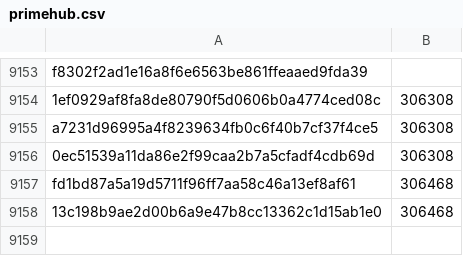
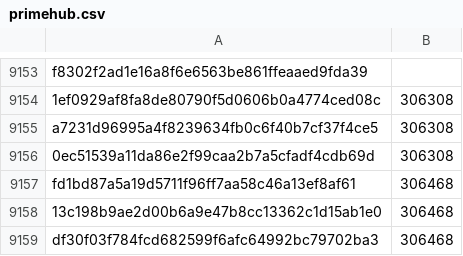
Before and after one commit to pybricks/pybricks-micropython, a CSV file: primehub.csv, drawn as a sheet; only a part is shown, gaps mark what is left out; the diff names each change by its address in the sheet, - before the commit and + after, or states it on an @@ line.

Commit message:
primehub: Add df30f03f: 306468 (+0).

```diff
--- a/primehub.csv
+++ b/primehub.csv
+row 9159: df30f03f784fcd682599f6afc64992bc79702ba3 | 306468
```
